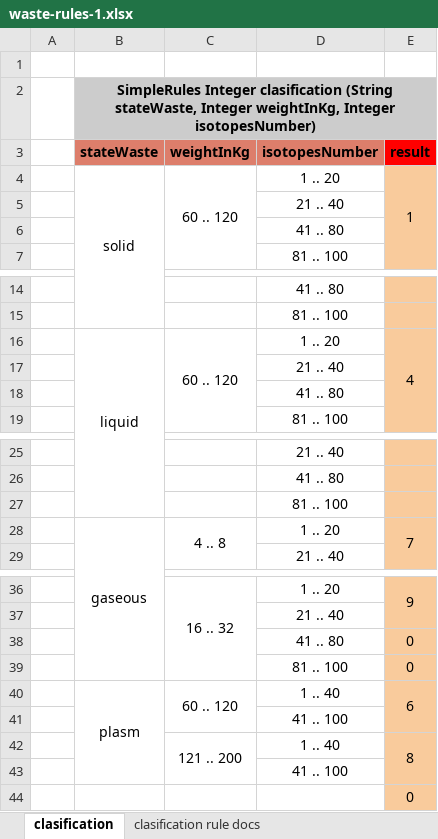
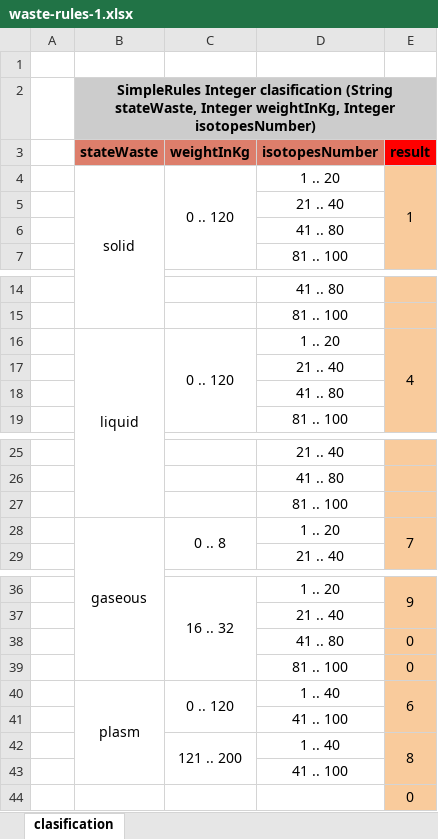
Before and after one commit to joseesco24/sar_brms, an Excel workbook: src/brms_files/rules/waste/waste-rules-1.xlsx, sheet clasification, drawn as a sheet; only a part is shown, gaps mark what is left out; values as stored, in another font and other column widths than the file's, no borders; charts and pictures not drawn; the diff names each change by its address in the sheet, - before the commit and + after, or states it on an @@ line.

Commit message:
feat: update rules and enable live deployment

```diff
--- a/src/brms_files/rules/waste/waste-rules-1.xlsx (sheet clasification)
+++ b/src/brms_files/rules/waste/waste-rules-1.xlsx (sheet clasification)
-sheet tab: clasification rule docs
-C4 (weightInKg): 60 .. 120
+C4 (weightInKg): 0 .. 120
-C16 (weightInKg): 60 .. 120
+C16 (weightInKg): 0 .. 120
-C28 (weightInKg): 4 .. 8
+C28 (weightInKg): 0 .. 8
-C40 (weightInKg): 60 .. 120
+C40 (weightInKg): 0 .. 120
```
Also changed, not shown: charts or pictures, 1 other file.
